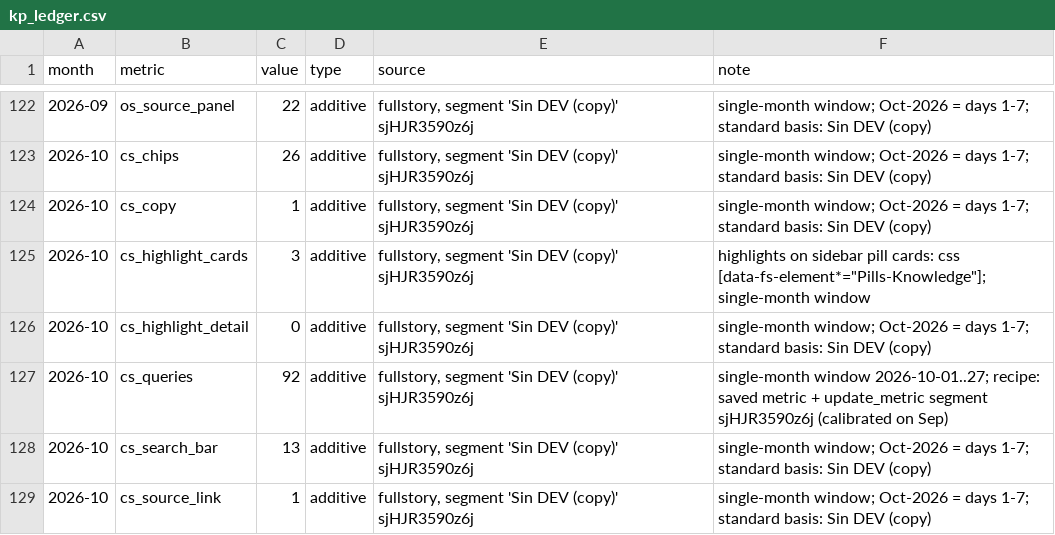
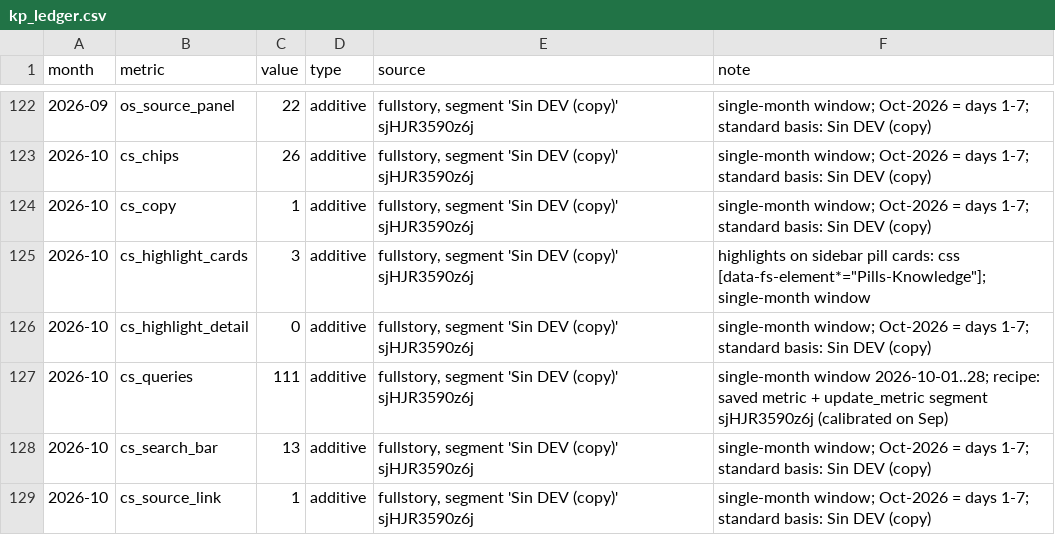
Before and after one commit to jimenasalinasg/KPsmoketest, a CSV file: data/kp_ledger.csv, drawn as a sheet; only a part is shown, gaps mark what is left out; the diff covers the shown part only; the diff names each change by its address in the sheet, - before the commit and + after, or states it on an @@ line.

```diff
--- a/data/kp_ledger.csv
+++ b/data/kp_ledger.csv
-C127 (value): 92
+C127 (value): 111
-F127 (note): single-month window 2026-10-01..27; recipe: saved…
+F127 (note): single-month window 2026-10-01..28; recipe: saved…
```
Also changed, not shown: 16 edited cells elsewhere in this file, 2 other files.
